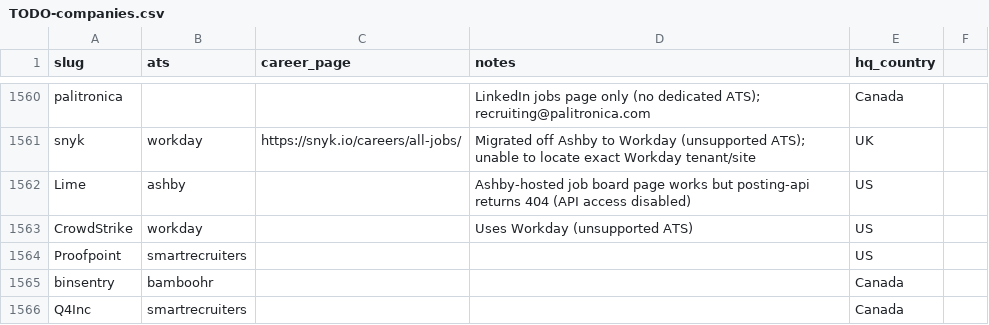
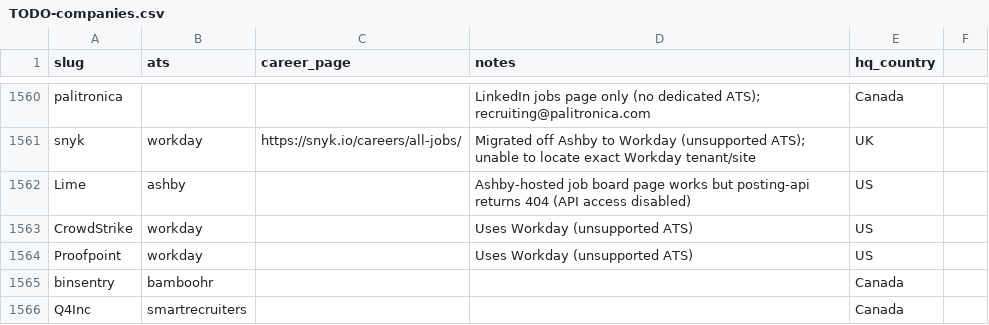
Before and after one commit to clarmso/job-board-crawler, a CSV file: TODO-companies.csv, drawn as a sheet; only a part is shown, gaps mark what is left out.

```diff
--- a/TODO-companies.csv
+++ b/TODO-companies.csv
@@ -1563,3 +1563,3 @@ Lime,ashby,,Ashby-hosted job board page works but posting-api returns 404 (API a
 CrowdStrike,workday,,Uses Workday (unsupported ATS),US
-Proofpoint,smartrecruiters,,,US
+Proofpoint,workday,,Uses Workday (unsupported ATS),US
 binsentry,bamboohr,,,Canada
```
